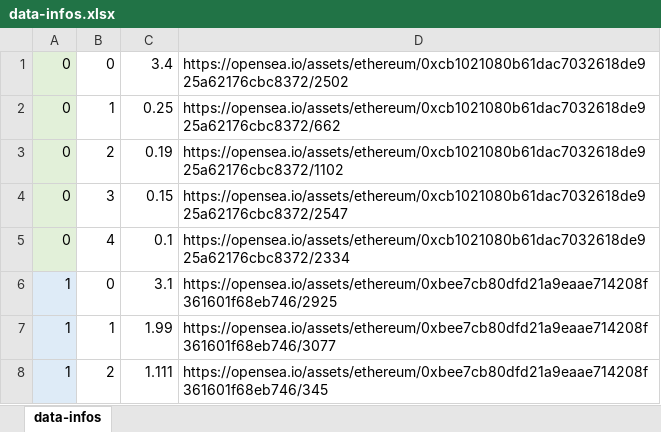
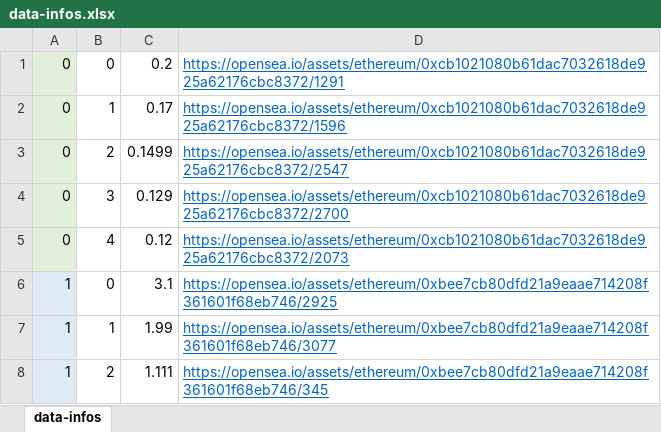
Before and after one commit to 9-cordes/order_experiment, an Excel workbook: dataset/data-infos.xlsx, sheet data-infos, drawn as a sheet; only a part is shown; values as stored, in another font and other column widths than the file's, no borders; the diff covers the shown part only; the diff names each change by its address in the sheet, - before the commit and + after, or states it on an @@ line.

```diff
--- a/dataset/data-infos.xlsx (sheet data-infos)
+++ b/dataset/data-infos.xlsx (sheet data-infos)
-C1: 3.4
+C1: 0.2
-D1: https://opensea.io/assets/ethereum/0xcb1021080b61dac7032618de925a62176cbc8372/2502
+D1: https://opensea.io/assets/ethereum/0xcb1021080b61dac7032618de925a62176cbc8372/1291
@@ D1:D8 underline: off → on, text colour: black → #0563C1 @@
-C2: 0.25
+C2: 0.17
-D2: https://opensea.io/assets/ethereum/0xcb1021080b61dac7032618de925a62176cbc8372/662
+D2: https://opensea.io/assets/ethereum/0xcb1021080b61dac7032618de925a62176cbc8372/1596
-C3: 0.19
+C3: 0.1499
-D3: https://opensea.io/assets/ethereum/0xcb1021080b61dac7032618de925a62176cbc8372/1102
+D3: https://opensea.io/assets/ethereum/0xcb1021080b61dac7032618de925a62176cbc8372/2547
-C4: 0.15
+C4: 0.129
-D4: https://opensea.io/assets/ethereum/0xcb1021080b61dac7032618de925a62176cbc8372/2547
+D4: https://opensea.io/assets/ethereum/0xcb1021080b61dac7032618de925a62176cbc8372/2700
-C5: 0.1
+C5: 0.12
-D5: https://opensea.io/assets/ethereum/0xcb1021080b61dac7032618de925a62176cbc8372/2334
+D5: https://opensea.io/assets/ethereum/0xcb1021080b61dac7032618de925a62176cbc8372/2073
```
Also changed, not shown: 11 edited cells and cell formats elsewhere in this sheet, 6 other files.
